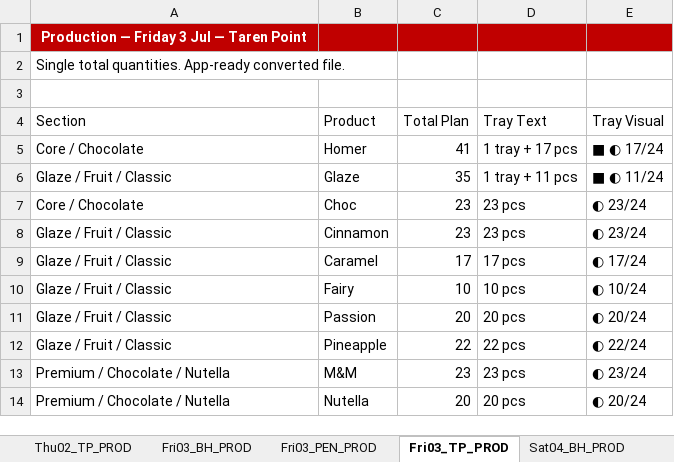
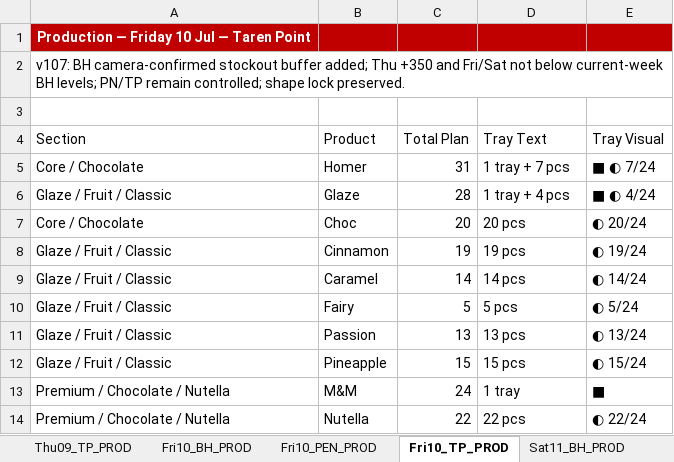
Before and after one commit to winstonsmith38330/Freda-cockpit-V39, an Excel workbook: server/data/imports/production/prod.xlsx, sheet Fri10_TP_PROD, drawn as a sheet; only a part is shown; values as stored, in another font and other column widths than the file's, no borders; the diff covers the shown part only; the diff names each change by its address in the sheet, - before the commit and + after, or states it on an @@ line.

```diff
--- a/server/data/imports/production/prod.xlsx (sheet Fri10_TP_PROD)
+++ b/server/data/imports/production/prod.xlsx (sheet Fri10_TP_PROD)
-sheet tab: Thu02_TP_PROD
+sheet tab: Thu09_TP_PROD
-sheet tab: Fri03_BH_PROD
+sheet tab: Fri10_BH_PROD
-sheet tab: Fri03_PEN_PROD
+sheet tab: Fri10_PEN_PROD
-sheet tab: Fri03_TP_PROD
+sheet tab: Fri10_TP_PROD
-sheet tab: Sat04_BH_PROD
+sheet tab: Sat11_BH_PROD
-A1 (Section): Production — Friday 3 Jul — Taren Point
+A1 (Section): Production — Friday 10 Jul — Taren Point
-A2 (Section): Single total quantities. App-ready converted file.
+A2 (Section): v107: BH camera-confirmed stockout buffer added; Thu +350 and Fri/Sat not below current-week BH levels; PN/TP remain controlled; shape lock preserved.
-C5 (Total Plan): 41
+C5 (Total Plan): 31
-D5 (Tray Text): 1 tray + 17 pcs
+D5 (Tray Text): 1 tray + 7 pcs
-E5 (Tray Visual): ■ ◐ 17/24
+E5 (Tray Visual): ■ ◐ 7/24
-C6 (Total Plan): 35
+C6 (Total Plan): 28
-D6 (Tray Text): 1 tray + 11 pcs
+D6 (Tray Text): 1 tray + 4 pcs
-E6 (Tray Visual): ■ ◐ 11/24
+E6 (Tray Visual): ■ ◐ 4/24
-C7 (Total Plan): 23
+C7 (Total Plan): 20
-D7 (Tray Text): 23 pcs
+D7 (Tray Text): 20 pcs
-E7 (Tray Visual): ◐ 23/24
+E7 (Tray Visual): ◐ 20/24
-C8 (Total Plan): 23
+C8 (Total Plan): 19
-D8 (Tray Text): 23 pcs
+D8 (Tray Text): 19 pcs
-E8 (Tray Visual): ◐ 23/24
+E8 (Tray Visual): ◐ 19/24
-C9 (Total Plan): 17
+C9 (Total Plan): 14
-D9 (Tray Text): 17 pcs
+D9 (Tray Text): 14 pcs
-E9 (Tray Visual): ◐ 17/24
+E9 (Tray Visual): ◐ 14/24
-C10 (Total Plan): 10
+C10 (Total Plan): 5
-D10 (Tray Text): 10 pcs
+D10 (Tray Text): 5 pcs
-E10 (Tray Visual): ◐ 10/24
+E10 (Tray Visual): ◐ 5/24
-C11 (Total Plan): 20
+C11 (Total Plan): 13
-D11 (Tray Text): 20 pcs
+D11 (Tray Text): 13 pcs
-E11 (Tray Visual): ◐ 20/24
+E11 (Tray Visual): ◐ 13/24
-C12 (Total Plan): 22
+C12 (Total Plan): 15
-D12 (Tray Text): 22 pcs
+D12 (Tray Text): 15 pcs
-E12 (Tray Visual): ◐ 22/24
+E12 (Tray Visual): ◐ 15/24
-C13 (Total Plan): 23
+C13 (Total Plan): 24
-D13 (Tray Text): 23 pcs
+D13 (Tray Text): 1 tray
-E13 (Tray Visual): ◐ 23/24
+E13 (Tray Visual): ■
-C14 (Total Plan): 20
+C14 (Total Plan): 22
-D14 (Tray Text): 20 pcs
+D14 (Tray Text): 22 pcs
-E14 (Tray Visual): ◐ 20/24
+E14 (Tray Visual): ◐ 22/24
```
Also changed, not shown: 47 edited cells elsewhere in this sheet, sheet PLAN_INPUTS, sheet COOK_INPUTS, sheet QUALITY_CHECK, sheet Sun12_BH_PROD, sheet Sat11_PEN_PROD, sheet Mon06_BH_PROD, 24 more sheets, other sheet tabs, server/data/imports/production/cook.xlsx, server/data/imports/uber/uber.xlsx, 2 other files.
